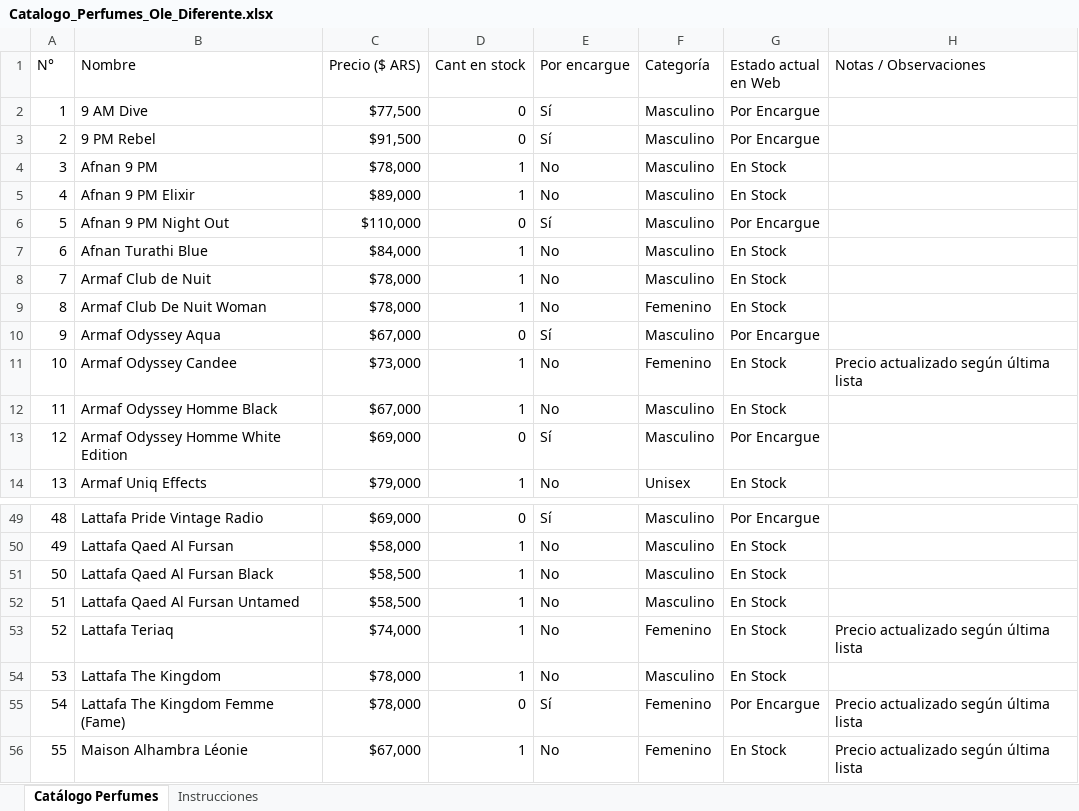
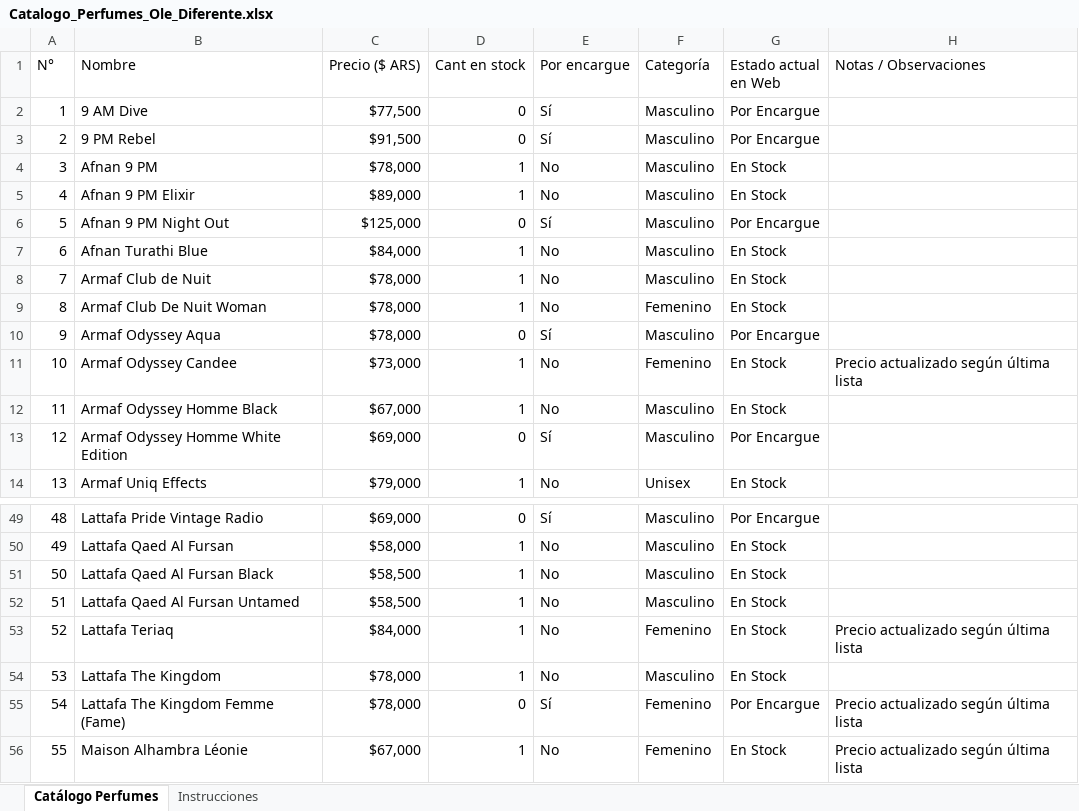
Before and after one commit to gonzapetreigne/Ol-diferente-, an Excel workbook: Catalogo_Perfumes_Ole_Diferente.xlsx, sheet Catálogo Perfumes, drawn as a sheet; only a part is shown, gaps mark what is left out; values as stored, in another font and other column widths than the file's, no borders; charts and pictures not drawn; the diff names each change by its address in the sheet, - before the commit and + after, or states it on an @@ line.

Commit message:
Actualizacion automatica de precios y stock desde Google Drive

```diff
--- a/Catalogo_Perfumes_Ole_Diferente.xlsx (sheet Catálogo Perfumes)
+++ b/Catalogo_Perfumes_Ole_Diferente.xlsx (sheet Catálogo Perfumes)
-C6 (Precio ($ ARS)): $110,000
+C6 (Precio ($ ARS)): $125,000
-C10 (Precio ($ ARS)): $67,000
+C10 (Precio ($ ARS)): $78,000
-C53 (Precio ($ ARS)): $74,000
+C53 (Precio ($ ARS)): $84,000
```
Also changed, not shown: 4 other files.
